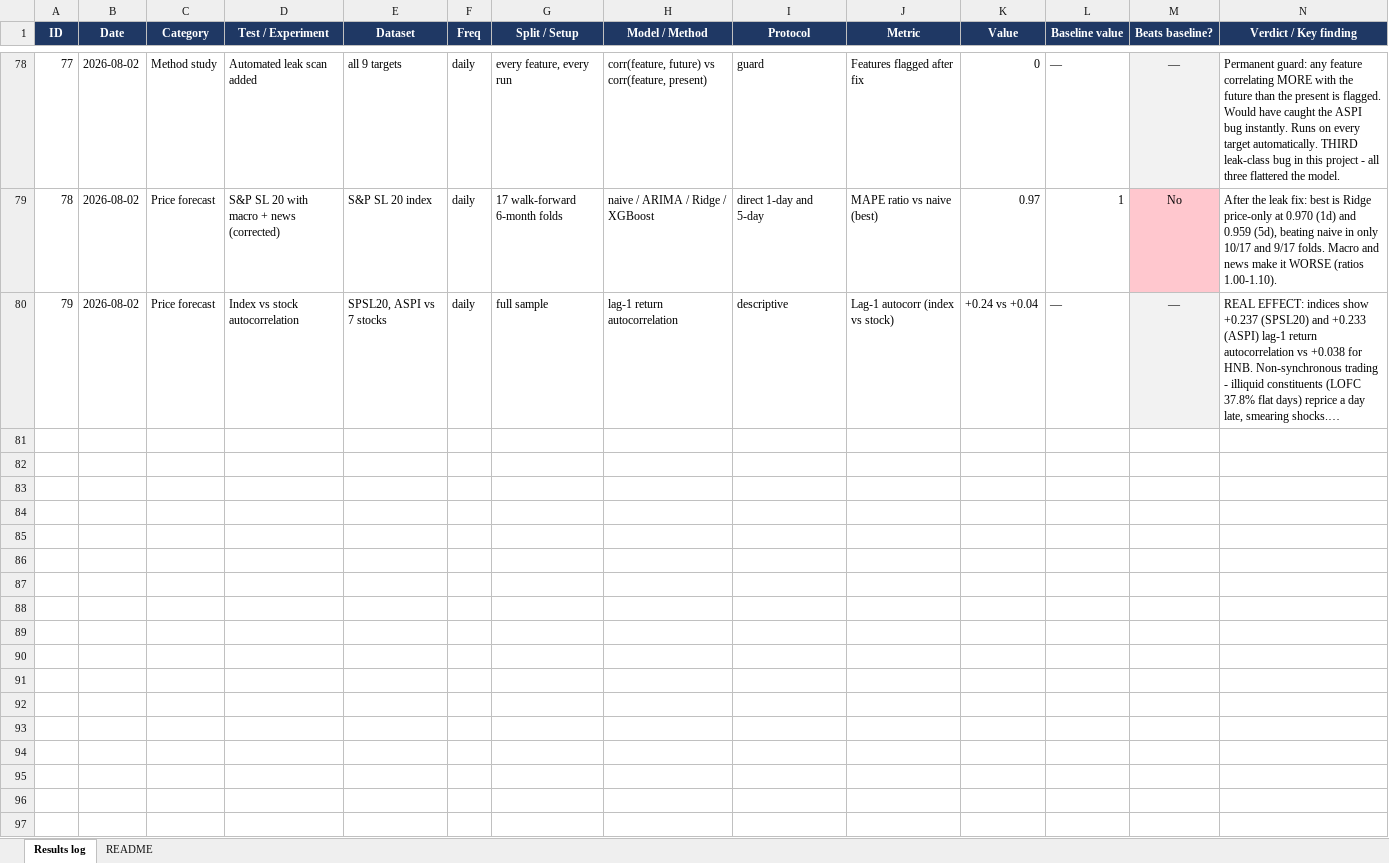
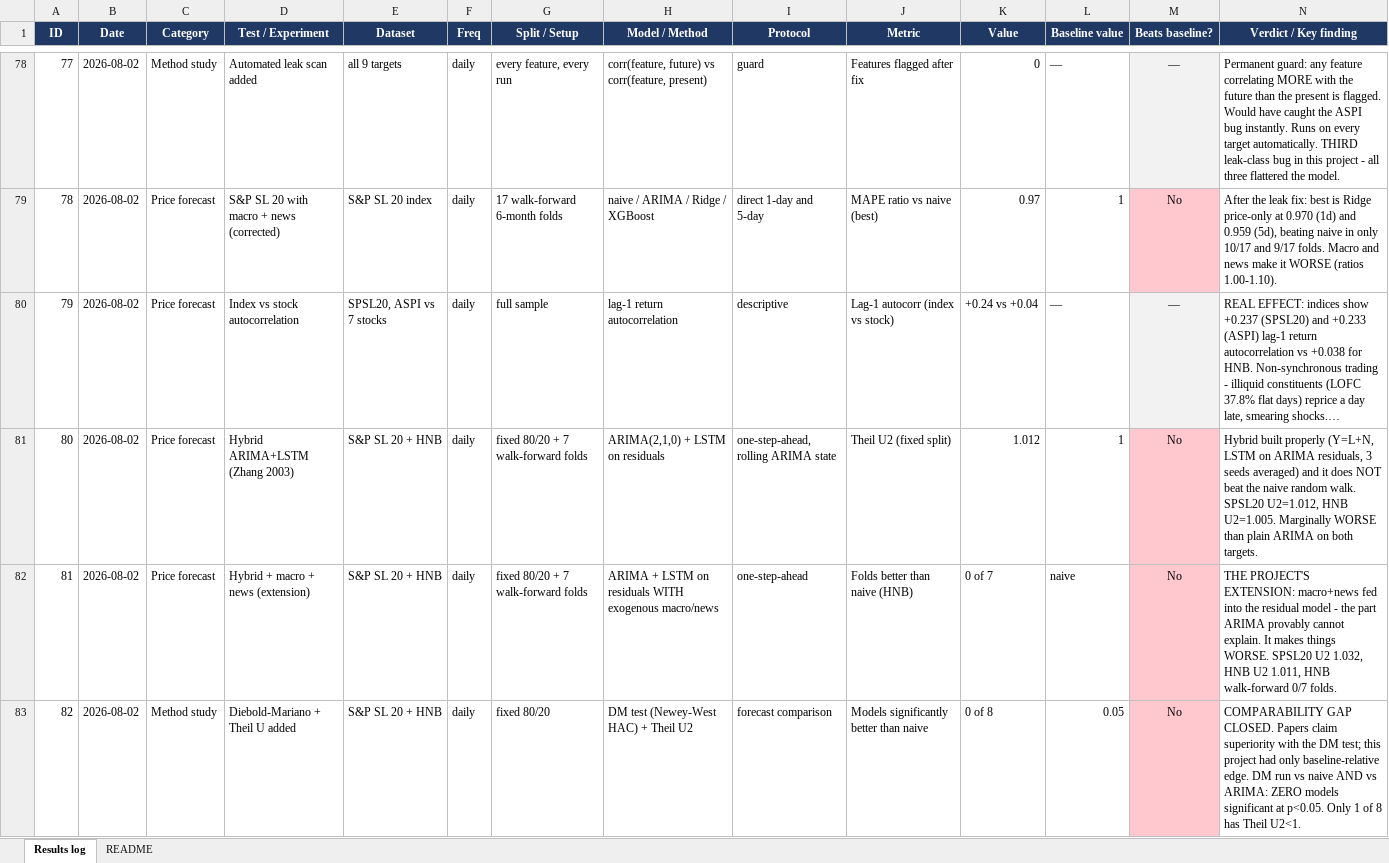
Before and after one commit to miyuru404/Stock-Price-Prediction-Using-ARIMA-LSTM-and-Hybrid, an Excel workbook: results_master_log.xlsx, sheet Results log, drawn as a sheet; only a part is shown, gaps mark what is left out; long unchanged cells end in …; values as stored, in another font and other column widths than the file's, no borders; rows hold the shown columns only; the diff covers the shown part only; the diff names each change by its address in the sheet, - before the commit and + after, or states it on an @@ line.

Commit message:
add hybrid arima-lstm with macro/news and paper-comparable metrics

```diff
--- a/results_master_log.xlsx (sheet Results log)
+++ b/results_master_log.xlsx (sheet Results log)
+row 81: 80 | 2026-08-02 | Price forecast | Hybrid ARIMA+LSTM (Zhang 2003) | S&P SL 20 + HNB | daily | fixed 80/20 + 7 walk-forward folds | ARIMA(2,1,0) + LSTM on residuals | one-step-ahead, rolling ARIMA state | Theil U2 (fixed split) | 1.012 | 1 | No | Hybrid built properly (Y=L+N, LSTM on ARIMA residuals, 3 seeds averaged) and it does NOT beat the naive random walk. SPSL20 U2=1.012, HNB U2=1.005. Marginally WORSE than plain ARIMA on both targets.
+row 82: 81 | 2026-08-02 | Price forecast | Hybrid + macro + news (extension) | S&P SL 20 + HNB | daily | fixed 80/20 + 7 walk-forward folds | ARIMA + LSTM on residuals WITH exogenous macro/news | one-step-ahead | Folds better than naive (HNB) | 0 of 7 | naive | No | THE PROJECT'S EXTENSION: macro+news fed into the residual model - the part ARIMA provably cannot explain. It makes things WORSE. SPSL20 U2 1.032, HNB U2 1.011, HNB walk-forward 0/7 folds.
+row 83: 82 | 2026-08-02 | Method study | Diebold-Mariano + Theil U added | S&P SL 20 + HNB | daily | fixed 80/20 | DM test (Newey-West HAC) + Theil U2 | forecast comparison | Models significantly better than naive | 0 of 8 | 0.05 | No | COMPARABILITY GAP CLOSED. Papers claim superiority with the DM test; this project had only baseline-relative edge. DM run vs naive AND vs ARIMA: ZERO models significant at p<0.05. Only 1 of 8 has Theil U2<1.
```
Also changed, not shown: 2 added rows elsewhere in this sheet, 9 other files.
